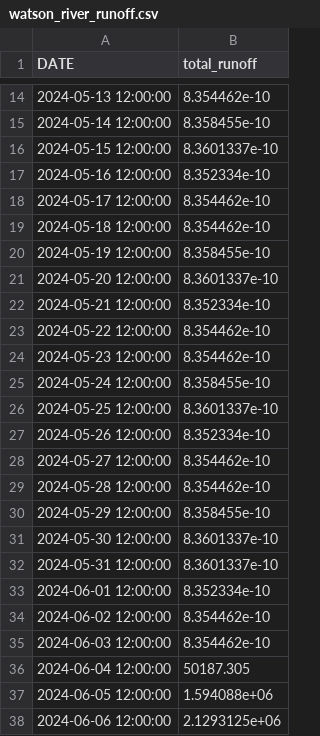
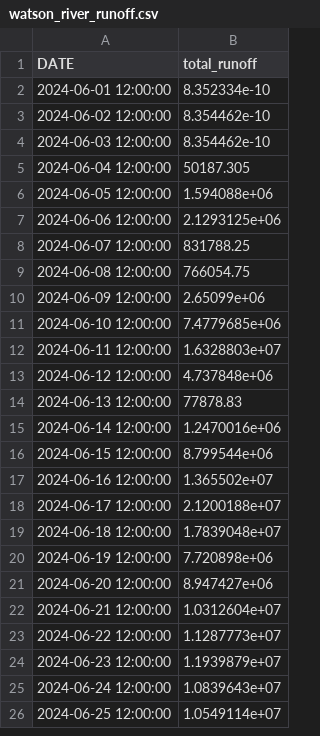
Before and after one commit to mlmac-seid/SWOTson_River, a CSV file: data/watson_river_runoff.csv, drawn as a sheet; only a part is shown, gaps mark what is left out; the shorter side is filled out with more unchanged rows; the diff covers the shown part only.

Commit message:
start date of June 1 instead of May 1

```diff
--- a/data/watson_river_runoff.csv
+++ b/data/watson_river_runoff.csv
@@ -14,20 +2 @@ DATE,total_runoff
-2024-05-13 12:00:00,8.354462e-10
-2024-05-14 12:00:00,8.358455e-10
-2024-05-15 12:00:00,8.3601337e-10
-2024-05-16 12:00:00,8.352334e-10
-2024-05-17 12:00:00,8.354462e-10
-2024-05-18 12:00:00,8.354462e-10
-2024-05-19 12:00:00,8.358455e-10
-2024-05-20 12:00:00,8.3601337e-10
-2024-05-21 12:00:00,8.352334e-10
-2024-05-22 12:00:00,8.354462e-10
-2024-05-23 12:00:00,8.354462e-10
-2024-05-24 12:00:00,8.358455e-10
-2024-05-25 12:00:00,8.3601337e-10
-2024-05-26 12:00:00,8.352334e-10
-2024-05-27 12:00:00,8.354462e-10
-2024-05-28 12:00:00,8.354462e-10
-2024-05-29 12:00:00,8.358455e-10
-2024-05-30 12:00:00,8.3601337e-10
-2024-05-31 12:00:00,8.3601337e-10
 2024-06-01 12:00:00,8.352334e-10
```
Also changed, not shown: 12 removed rows elsewhere in this file.
